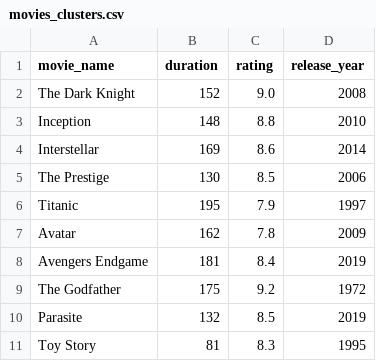
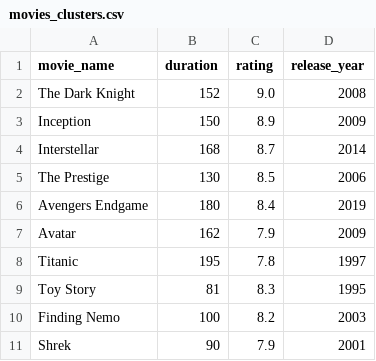
Before and after one commit to sohamglobal/datasets, a CSV file: movies_clusters.csv, drawn as a sheet.

Commit message:
Add files via upload

```diff
--- a/movies_clusters.csv
+++ b/movies_clusters.csv
@@ -2,10 +2,10 @@ movie_name,duration,rating,release_year
 The Dark Knight,152,9.0,2008
-Inception,148,8.8,2010
-Interstellar,169,8.6,2014
+Inception,150,8.9,2009
+Interstellar,168,8.7,2014
 The Prestige,130,8.5,2006
-Titanic,195,7.9,1997
-Avatar,162,7.8,2009
-Avengers Endgame,181,8.4,2019
-The Godfather,175,9.2,1972
-Parasite,132,8.5,2019
+Avengers Endgame,180,8.4,2019
+Avatar,162,7.9,2009
+Titanic,195,7.8,1997
 Toy Story,81,8.3,1995
+Finding Nemo,100,8.2,2003
+Shrek,90,7.9,2001
```
